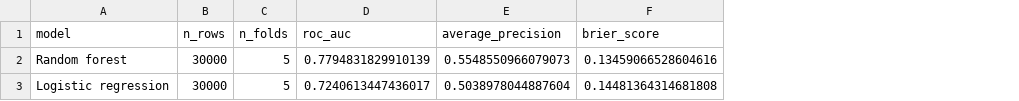
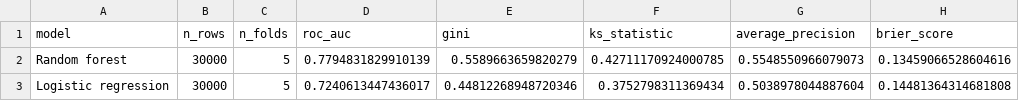
Before and after one commit to sreeraghm-opti/credit-risk-optimization, a CSV file: reports/cross_validation_metrics.csv, drawn as a sheet; only a part is shown; the diff names each change by its address in the sheet, - before the commit and + after, or states it on an @@ line.

Commit message:
Add credit model diagnostics and calibration

```diff
--- a/reports/cross_validation_metrics.csv
+++ b/reports/cross_validation_metrics.csv
+column E (gini), rows 2-3: 0.5589663659820279 | 0.44812268948720346
+column F (ks_statistic), rows 2-3: 0.42711170924000785 | 0.3752798311369434
```
Also changed, not shown: 10 other files.
